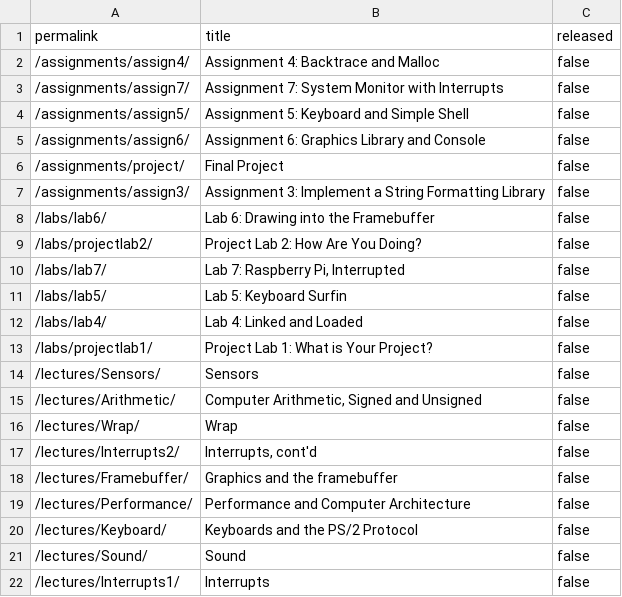
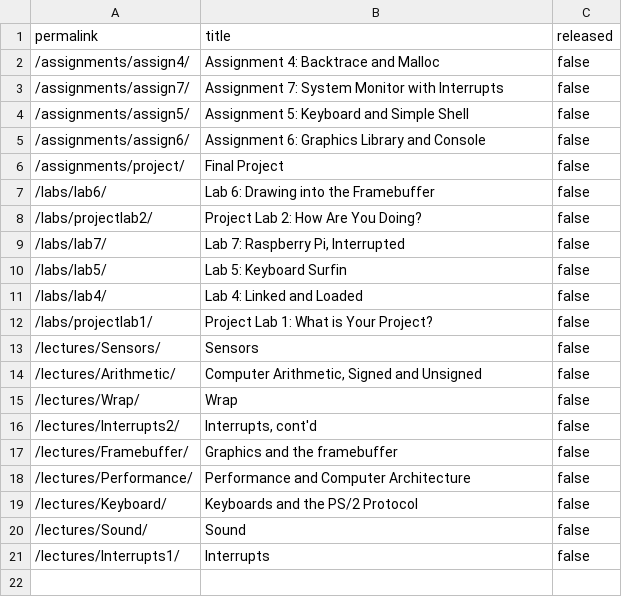
Before and after one commit to cs107e/cs107e.github.io, a CSV file: _data/unreleased.csv, drawn as a sheet; the diff names each change by its address in the sheet, - before the commit and + after, or states it on an @@ line.

Commit message:
Merge pull request #227 from cs107e/assign3 commit fe63935c007fff96cd5cf0d7fdaa1eaa47d72e2b Merge: a10a7cf 99b0655 Author: Sean Konz <swkonz@stanford.edu> Date:   Wed Jan 29 21:44:32 2020 -0800
    Merge pull request #227 from cs107e/assign3

    assign3 To Do

```diff
--- a/_data/unreleased.csv
+++ b/_data/unreleased.csv
-row 7: /assignments/assign3/ | Assignment 3: Implement a String Formatting Library | false
```
Also changed, not shown: 6 other files.
